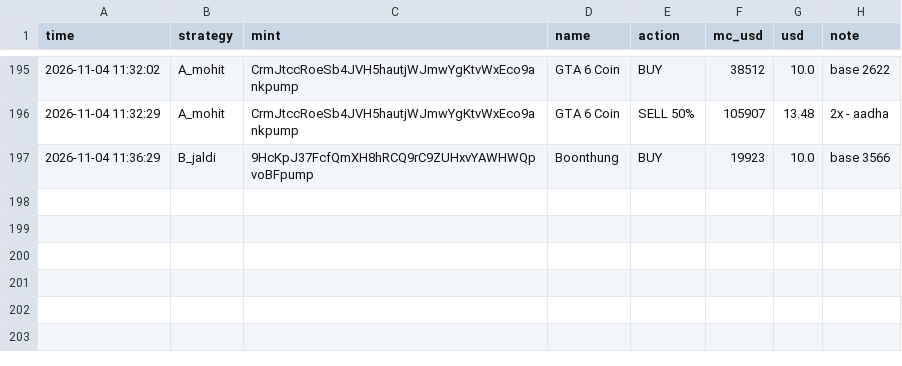
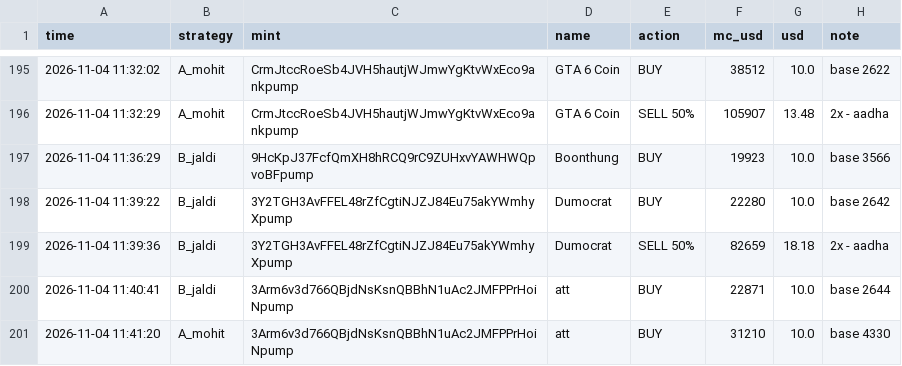
Before and after one commit to mohit1337890-rgb/pump-paper-bot, a CSV file: paper_trades.csv, drawn as a sheet; only a part is shown, gaps mark what is left out; the diff names each change by its address in the sheet, - before the commit and + after, or states it on an @@ line.

Commit message:
paper bot update

```diff
--- a/paper_trades.csv
+++ b/paper_trades.csv
+row 198: 2026-11-04 11:39:22 | B_jaldi | 3Y2TGH3AvFFEL48rZfCgtiNJZJ84Eu75akYWmhyXpump | Dumocrat | BUY | 22280 | 10.0 | base 2642
+row 199: 2026-11-04 11:39:36 | B_jaldi | 3Y2TGH3AvFFEL48rZfCgtiNJZJ84Eu75akYWmhyXpump | Dumocrat | SELL 50% | 82659 | 18.18 | 2x - aadha
+row 200: 2026-11-04 11:40:41 | B_jaldi | 3Arm6v3d766QBjdNsKsnQBBhN1uAc2JMFPPrHoiNpump | att | BUY | 22871 | 10.0 | base 2644
+row 201: 2026-11-04 11:41:20 | A_mohit | 3Arm6v3d766QBjdNsKsnQBBhN1uAc2JMFPPrHoiNpump | att | BUY | 31210 | 10.0 | base 4330
```
Also changed, not shown: 2 other files.
